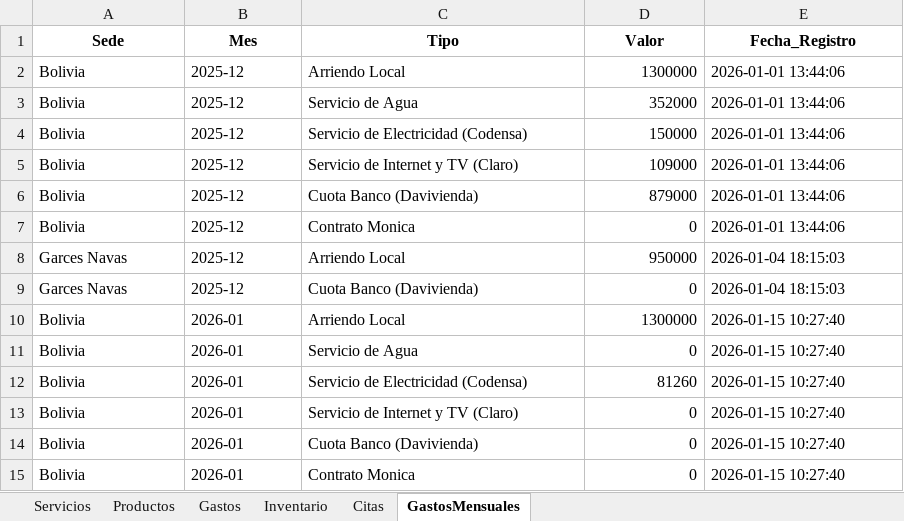
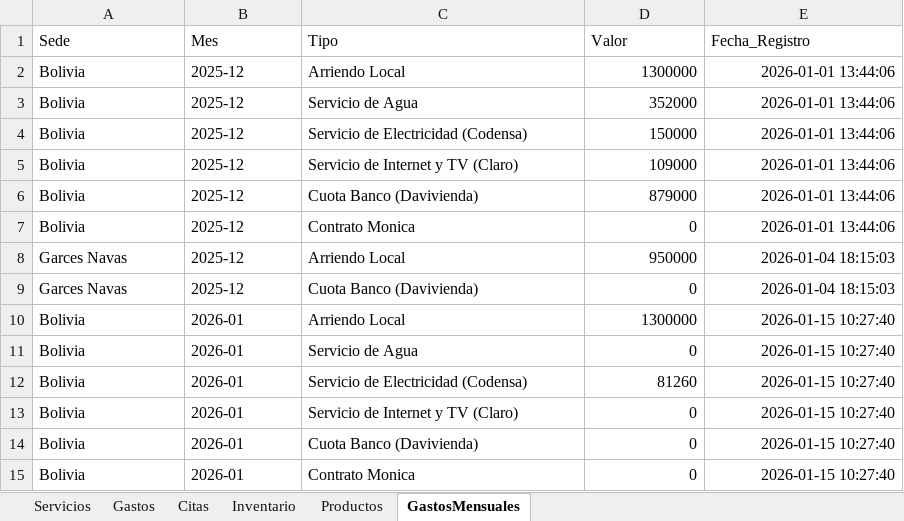
Before and after one commit to jrojasbu/SOFTWAREPELUQUERIA, an Excel workbook: database.xlsx, sheet GastosMensuales, drawn as a sheet; values as stored, in another font and other column widths than the file's, no borders; the diff names each change by its address in the sheet, - before the commit and + after, or states it on an @@ line.

```diff
--- a/database.xlsx (sheet GastosMensuales)
+++ b/database.xlsx (sheet GastosMensuales)
@@ sheet tab order changed: Servicios | Gastos | Citas | Inventario | Productos | GastosMensuales @@
@@ A1:E1 bold: on → off, alignment: center → left @@
-E2:E15 alignment: left
+E2:E15 alignment: right
```
Also changed, not shown: sheet Servicios, sheet Inventario, sheet Productos, sheet Gastos, sheet Citas, 27 other files.
